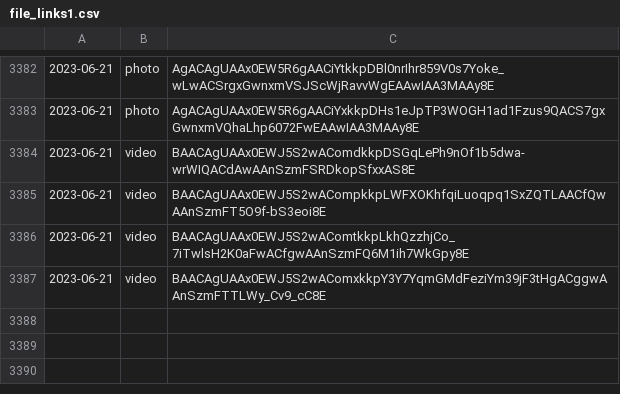
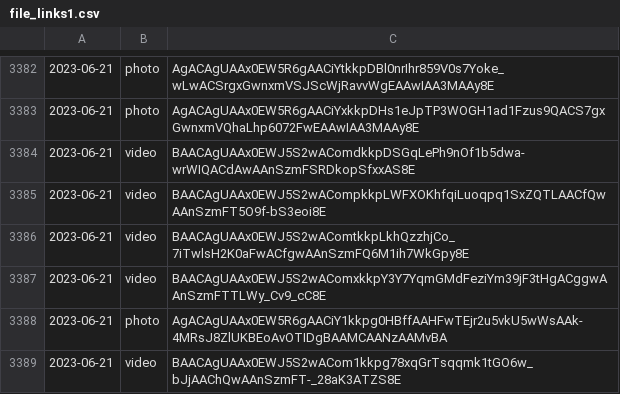
Before and after one commit to lahirunirmalx/csvdump, a CSV file: file_links1.csv, drawn as a sheet; only a part is shown, gaps mark what is left out.

Commit message:
adding changes 2023-06-21 11:57:12 2

```diff
--- a/file_links1.csv
+++ b/file_links1.csv
@@ -3387 +3387,3 @@
 2023-06-21,video,BAACAgUAAx0EWJ5S2wAComxkkpY3Y7YqmGMdFeziYm39jF3tHgACggwAAnSzmFTTLWy_Cv9_cC8E
+2023-06-21,photo,AgACAgUAAx0EW5R6gAACiY1kkpg0HBffAAHFwTEjr2u5vkU5wWsAAk-4MRsJ8ZlUKBEoAvOTIDgBAAMCAANzAAMvBA
+2023-06-21,video,BAACAgUAAx0EWJ5S2wACom1kkpg78xqGrTsqqmk1tGO6w_bJjAAChQwAAnSzmFT-_28aK3ATZS8E
```
